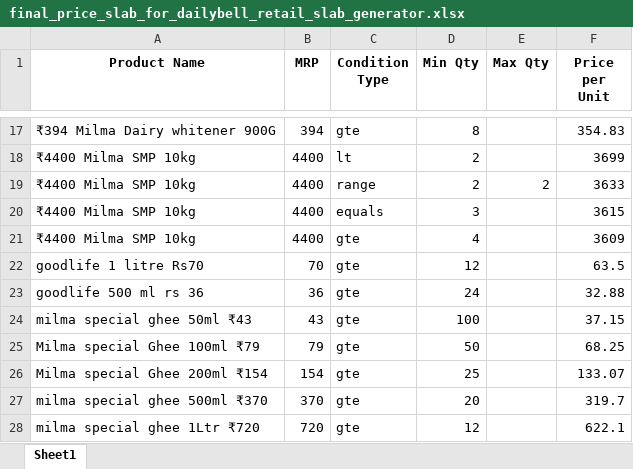
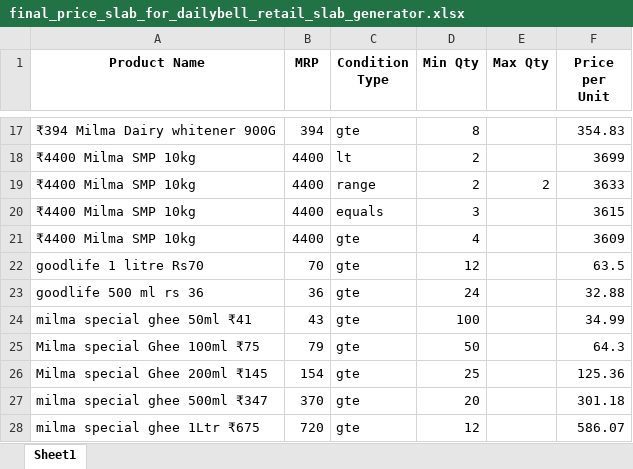
Before and after one commit to rabeebrahman/Dailybell_Price_Scheme_Generator, an Excel workbook: dailybell_price_checker_app_fixed/final_price_slab_for_dailybell_retail_slab_generator.xlsx, sheet Sheet1, drawn as a sheet; only a part is shown, gaps mark what is left out; values as stored, in another font and other column widths than the file's, no borders; the diff names each change by its address in the sheet, - before the commit and + after, or states it on an @@ line.

Commit message:
Github Manuel
Added Reduced Pricing of ghee after GST reduction First Upload

```diff
--- a/dailybell_price_checker_app_fixed/final_price_slab_for_dailybell_retail_slab_generator.xlsx (sheet Sheet1)
+++ b/dailybell_price_checker_app_fixed/final_price_slab_for_dailybell_retail_slab_generator.xlsx (sheet Sheet1)
-A24 (Product Name): milma special ghee 50ml ₹43
+A24 (Product Name): milma special ghee 50ml ₹41
-F24 (Price per Unit): 37.15
+F24 (Price per Unit): 34.99
-A25 (Product Name): Milma special Ghee 100ml ₹79
+A25 (Product Name): Milma special Ghee 100ml ₹75
-F25 (Price per Unit): 68.25
+F25 (Price per Unit): 64.3
-A26 (Product Name): Milma special Ghee 200ml ₹154
+A26 (Product Name): Milma special Ghee 200ml ₹145
-F26 (Price per Unit): 133.07
+F26 (Price per Unit): 125.36
-A27 (Product Name): milma special ghee 500ml ₹370
+A27 (Product Name): milma special ghee 500ml ₹347
-F27 (Price per Unit): 319.7
+F27 (Price per Unit): 301.18
-A28 (Product Name): milma special ghee 1Ltr ₹720
+A28 (Product Name): milma special ghee 1Ltr ₹675
-F28 (Price per Unit): 622.1
+F28 (Price per Unit): 586.07
```
